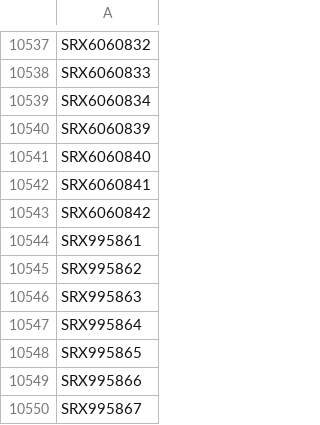
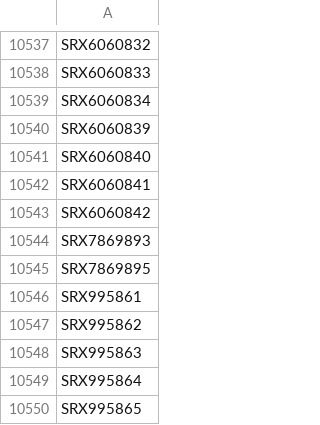
Before and after one commit to BgeeDB/bgee_pipeline, a TSV file: generated_files/scRNA_Seq/juraLibrariesDownloaded.tsv, drawn as a sheet; only a part is shown, gaps mark what is left out; the shorter side is filled out with more unchanged rows.

Commit message:
Add new downloaded libraries

```diff
--- a/generated_files/scRNA_Seq/juraLibrariesDownloaded.tsv
+++ b/generated_files/scRNA_Seq/juraLibrariesDownloaded.tsv
@@ -10543,2 +10543,4 @@ SRX6060841
 SRX6060842
+SRX7869893
+SRX7869895
 SRX995861
```
